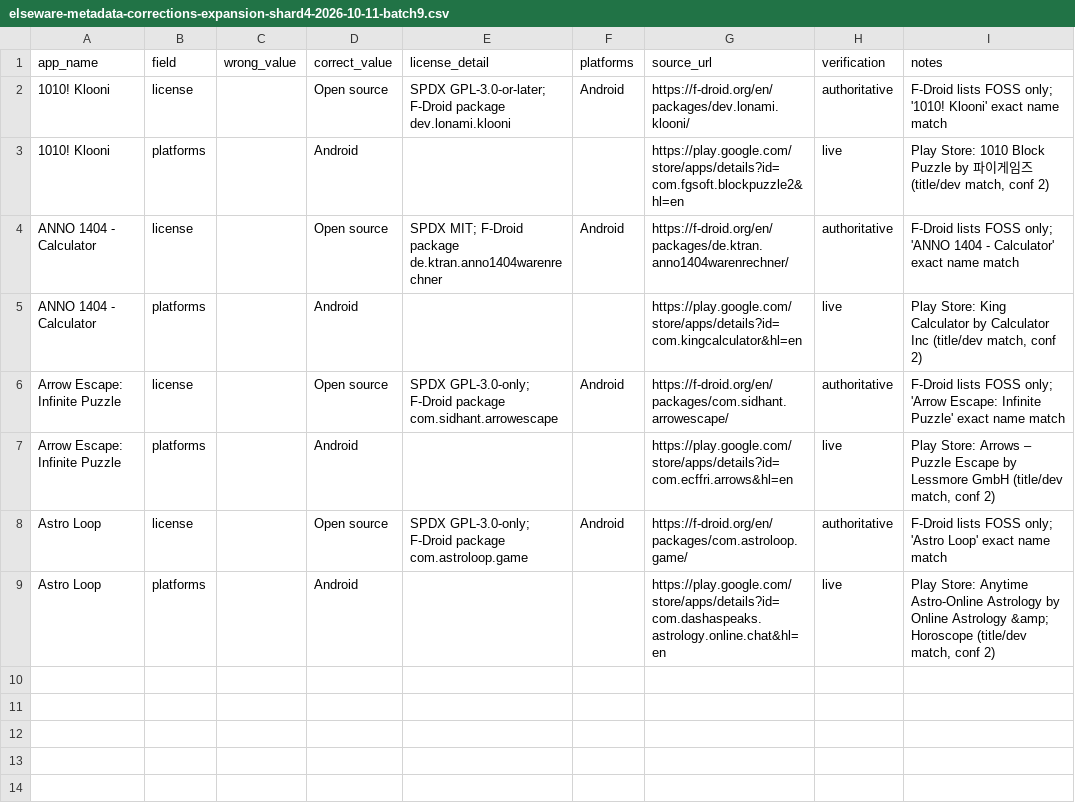
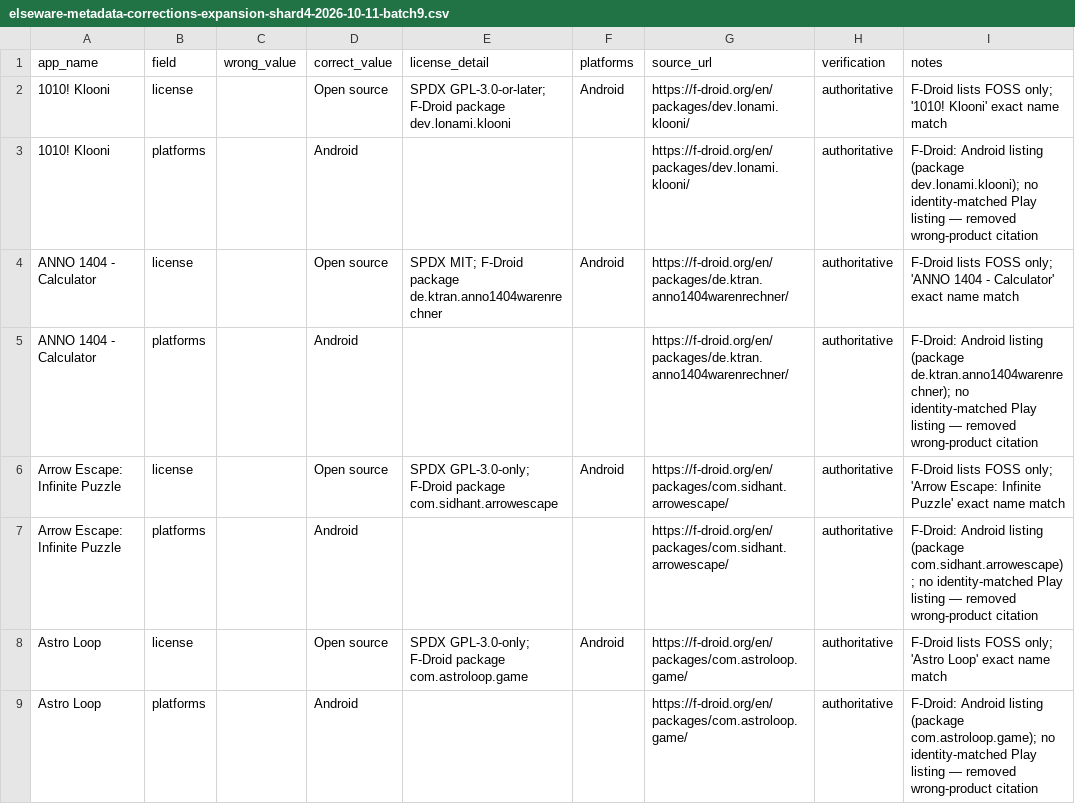
Before and after one commit to kashifjiaoda/elseware-metadata-shards, a CSV file: expansion/shard-4/elseware-metadata-corrections-expansion-shard4-2026-10-11-batch9.csv, drawn as a sheet.

Commit message:
shard-4: deep-review fix expansion batch 9 — 4 wrong-product Play citations replaced with F-Droid (Klooni, ANNO 1404 Calculator, Arrow Escape, Astro Loop); all 4 OSS badges re-verified

```diff
--- a/expansion/shard-4/elseware-metadata-corrections-expansion-shard4-2026-10-11-batch9.csv
+++ b/expansion/shard-4/elseware-metadata-corrections-expansion-shard4-2026-10-11-batch9.csv
@@ -2,8 +2,8 @@ app_name,field,wrong_value,correct_value,license_detail,platforms,source_url,ver
 1010! Klooni,license,,Open source,SPDX GPL-3.0-or-later; F-Droid package dev.lonami.klooni,Android,https://f-droid.org/en/packages/dev.lonami.klooni/,authoritative,F-Droid lists FOSS only; '1010! Klooni' exact name match
-1010! Klooni,platforms,,Android,,,https://play.google.com/store/apps/details?id=com.fgsoft.blockpuzzle2&hl=en,live,"Play Store: 1010 Block Puzzle by 파이게임즈 (title/dev match, conf 2)"
+1010! Klooni,platforms,,Android,,,https://f-droid.org/en/packages/dev.lonami.klooni/,authoritative,"F-Droid: Android listing (package dev.lonami.klooni); no identity-matched Play listing — removed wrong-product citation"
 ANNO 1404 - Calculator,license,,Open source,SPDX MIT; F-Droid package de.ktran.anno1404warenrechner,Android,https://f-droid.org/en/packages/de.ktran.anno1404warenrechner/,authoritative,F-Droid lists FOSS only; 'ANNO 1404 - Calculator' exact name match
-ANNO 1404 - Calculator,platforms,,Android,,,https://play.google.com/store/apps/details?id=com.kingcalculator&hl=en,live,"Play Store: King Calculator by Calculator Inc (title/dev match, conf 2)"
+ANNO 1404 - Calculator,platforms,,Android,,,https://f-droid.org/en/packages/de.ktran.anno1404warenrechner/,authoritative,"F-Droid: Android listing (package de.ktran.anno1404warenrechner); no identity-matched Play listing — removed wrong-product citation"
 Arrow Escape: Infinite Puzzle,license,,Open source,SPDX GPL-3.0-only; F-Droid package com.sidhant.arrowescape,Android,https://f-droid.org/en/packages/com.sidhant.arrowescape/,authoritative,F-Droid lists FOSS only; 'Arrow Escape: Infinite Puzzle' exact name match
-Arrow Escape: Infinite Puzzle,platforms,,Android,,,https://play.google.com/store/apps/details?id=com.ecffri.arrows&hl=en,live,"Play Store: Arrows – Puzzle Escape by Lessmore GmbH (title/dev match, conf 2)"
+Arrow Escape: Infinite Puzzle,platforms,,Android,,,https://f-droid.org/en/packages/com.sidhant.arrowescape/,authoritative,"F-Droid: Android listing (package com.sidhant.arrowescape); no identity-matched Play listing — removed wrong-product citation"
 Astro Loop,license,,Open source,SPDX GPL-3.0-only; F-Droid package com.astroloop.game,Android,https://f-droid.org/en/packages/com.astroloop.game/,authoritative,F-Droid lists FOSS only; 'Astro Loop' exact name match
-Astro Loop,platforms,,Android,,,https://play.google.com/store/apps/details?id=com.dashaspeaks.astrology.online.chat&hl=en,live,"Play Store: Anytime Astro-Online Astrology by Online Astrology &amp; Horoscope (title/dev match, conf 2)"
+Astro Loop,platforms,,Android,,,https://f-droid.org/en/packages/com.astroloop.game/,authoritative,"F-Droid: Android listing (package com.astroloop.game); no identity-matched Play listing — removed wrong-product citation"
```
